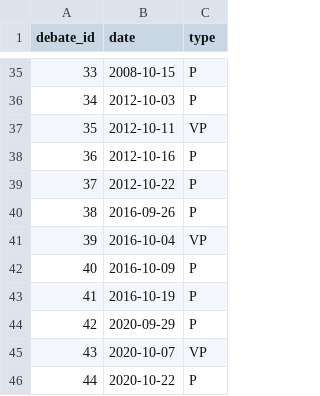
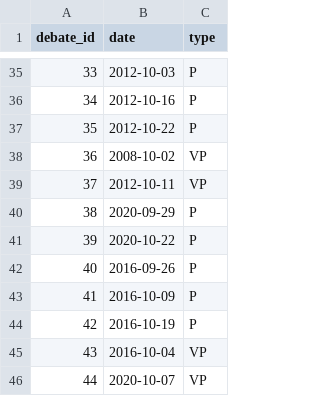
Before and after one commit to gdagger/US-Presidential-Debate-Dialogue-Analysis, a CSV file: Tables/debates.csv, drawn as a sheet; only a part is shown, gaps mark what is left out; the diff covers the shown part only.

```diff
--- a/Tables/debates.csv
+++ b/Tables/debates.csv
@@ -35,12 +35,12 @@ debate_id,date,type
-33,2008-10-15,P
-34,2012-10-03,P
-35,2012-10-11,VP
-36,2012-10-16,P
-37,2012-10-22,P
-38,2016-09-26,P
-39,2016-10-04,VP
-40,2016-10-09,P
-41,2016-10-19,P
-42,2020-09-29,P
-43,2020-10-07,VP
-44,2020-10-22,P
+33,2012-10-03,P
+34,2012-10-16,P
+35,2012-10-22,P
+36,2008-10-02,VP
+37,2012-10-11,VP
+38,2020-09-29,P
+39,2020-10-22,P
+40,2016-09-26,P
+41,2016-10-09,P
+42,2016-10-19,P
+43,2016-10-04,VP
+44,2020-10-07,VP
```
Also changed, not shown: 34 edited cells elsewhere in this file, Tables/candidates.csv, Tables/performances.csv, 2 other files.
